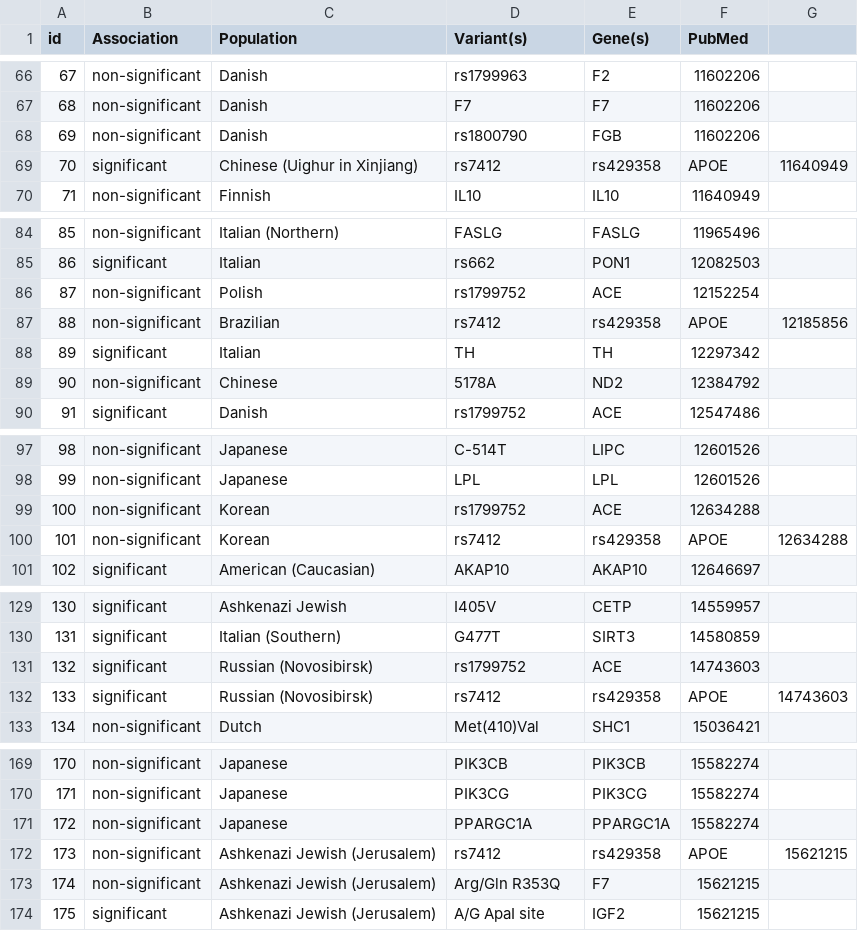
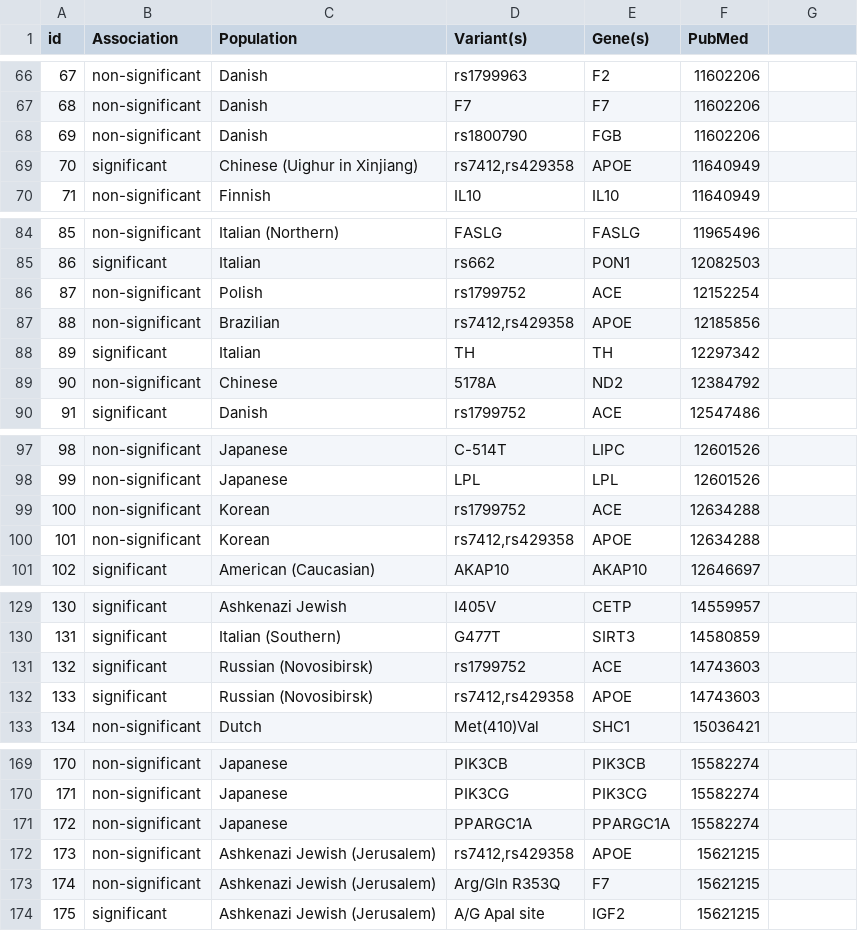
Before and after one commit to dna-seq/oakvar-longevity, a CSV file: data/input/longevity_genes_fix.csv, drawn as a sheet; only a part is shown, gaps mark what is left out; the diff covers the shown part only.

```diff
--- a/data/input/longevity_genes_fix.csv
+++ b/data/input/longevity_genes_fix.csv
@@ -68,3 +68,3 @@ id,Association,Population,Variant(s),Gene(s),PubMed,
 69,non-significant,Danish,rs1800790,FGB,11602206,
-70,significant,Chinese (Uighur in Xinjiang),rs7412,rs429358,APOE,11640949,
+70,significant,Chinese (Uighur in Xinjiang),"rs7412,rs429358",APOE,11640949,
 71,non-significant,Finnish,IL10,IL10,11640949,
@@ -86,3 +86,3 @@ id,Association,Population,Variant(s),Gene(s),PubMed,
 87,non-significant,Polish,rs1799752,ACE,12152254,
-88,non-significant,Brazilian,rs7412,rs429358,APOE,12185856,
+88,non-significant,Brazilian,"rs7412,rs429358",APOE,12185856,
 89,significant,Italian,TH,TH,12297342,
@@ -99,3 +99,3 @@ id,Association,Population,Variant(s),Gene(s),PubMed,
 100,non-significant,Korean,rs1799752,ACE,12634288,
-101,non-significant,Korean,rs7412,rs429358,APOE,12634288,
+101,non-significant,Korean,"rs7412,rs429358",APOE,12634288,
 102,significant,American (Caucasian),AKAP10,AKAP10,12646697,
@@ -131,3 +131,3 @@ id,Association,Population,Variant(s),Gene(s),PubMed,
 132,significant,Russian (Novosibirsk),rs1799752,ACE,14743603,
-133,significant,Russian (Novosibirsk),rs7412,rs429358,APOE,14743603,
+133,significant,Russian (Novosibirsk),"rs7412,rs429358",APOE,14743603,
 134,non-significant,Dutch,Met(410)Val,SHC1,15036421,
@@ -171,3 +171,3 @@ id,Association,Population,Variant(s),Gene(s),PubMed,
 172,non-significant,Japanese,PPARGC1A,PPARGC1A,15582274,
-173,non-significant,Ashkenazi Jewish (Jerusalem),rs7412,rs429358,APOE,15621215,
+173,non-significant,Ashkenazi Jewish (Jerusalem),"rs7412,rs429358",APOE,15621215,
 174,non-significant,Ashkenazi Jewish (Jerusalem),Arg/Gln R353Q,F7,15621215,
```
Also changed, not shown: 54 edited cells elsewhere in this file, annotators/longevitymap/data/longevitymap.csv, data/output/longevity_genes_splitted_not_rs.csv, 3 other files.
